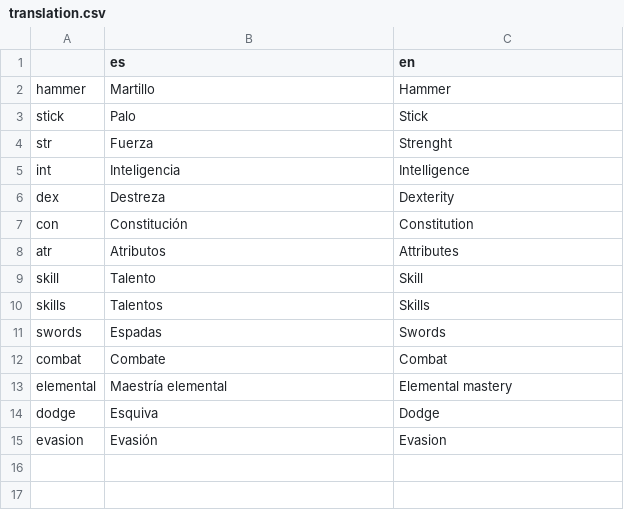
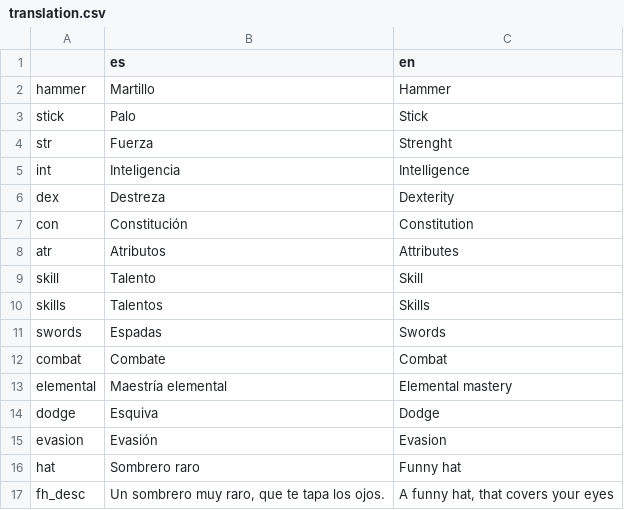
Before and after one commit to rogerdv/protoa, a CSV file: game_data/translation.csv, drawn as a sheet; the diff names each change by its address in the sheet, - before the commit and + after, or states it on an @@ line.

```diff
--- a/game_data/translation.csv
+++ b/game_data/translation.csv
+row 16: hat | Sombrero raro | Funny hat
+row 17: fh_desc | Un sombrero muy raro, que te tapa los ojos. | A funny hat, that covers your eyes
```
Also changed, not shown: 14 other files.
